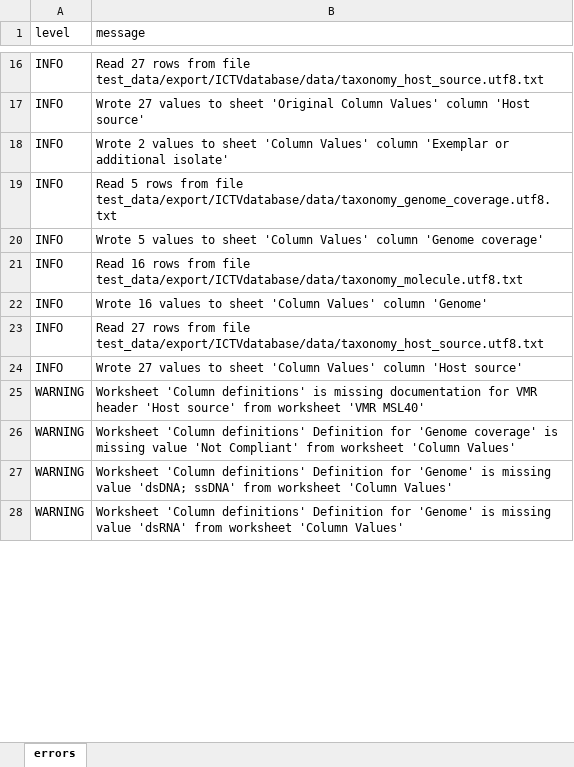
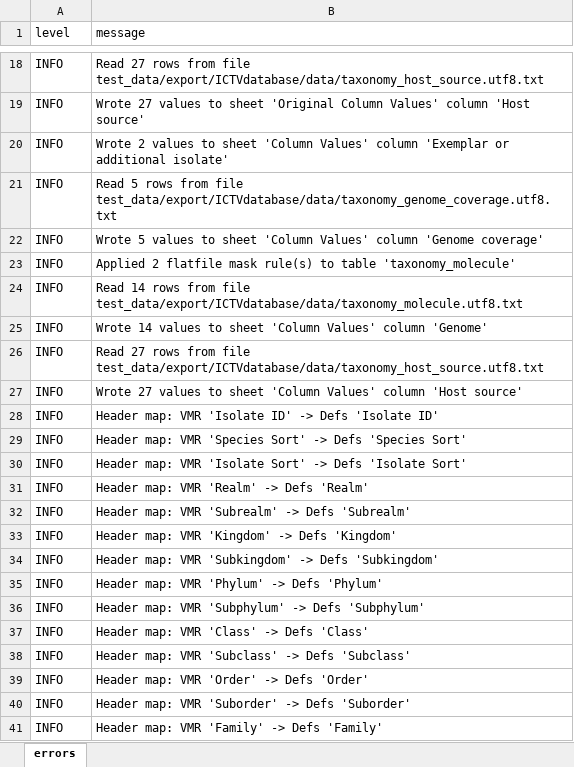
Before and after one commit to ICTV-Virus-Knowledgebase/ICTVvmr-update, an Excel workbook: test_data/export/expected-errors.xlsx, sheet errors, drawn as a sheet; only a part is shown, gaps mark what is left out; the shorter side is filled out with more unchanged rows; values as stored, in another font and other column widths than the file's, no borders; removed rows and columns are numbered as before the commit, all else as after; the diff covers the shown part only; the diff names each change by its address in the sheet, - before the commit and + after, or states it on an @@ line.

Commit message:
add -mask db_mask.tsv to remove values from db before building export
Specifically, we're blocking genome_molecule of ['Viroid' and 'Unassigned'], which are historical, and no longer used/allowed.

```diff
--- a/test_data/export/expected-errors.xlsx (sheet errors)
+++ b/test_data/export/expected-errors.xlsx (sheet errors)
+row 23: INFO | Applied 2 flatfile mask rule(s) to table 'taxonomy_molecule'
-B24 (message): Read 16 rows from…
+B24 (message): Read 14 rows from…
-B25 (message): Wrote 16 values to…
+B25 (message): Wrote 14 values to…
-row 25: WARNING | Worksheet 'Column definitions' is missing documentation for VMR header 'Host source' from worksheet 'VMR MSL40'
+row 28: INFO | Header map: VMR 'Isolate ID' -> Defs 'Isolate ID'
+row 29: INFO | Header map: VMR 'Species Sort' -> Defs 'Species Sort'
+row 30: INFO | Header map: VMR 'Isolate Sort' -> Defs 'Isolate Sort'
+row 31: INFO | Header map: VMR 'Realm' -> Defs 'Realm'
+row 32: INFO | Header map: VMR 'Subrealm' -> Defs 'Subrealm'
+row 33: INFO | Header map: VMR 'Kingdom' -> Defs 'Kingdom'
+row 34: INFO | Header map: VMR 'Subkingdom' -> Defs 'Subkingdom'
+row 35: INFO | Header map: VMR 'Phylum' -> Defs 'Phylum'
+row 36: INFO | Header map: VMR 'Subphylum' -> Defs 'Subphylum'
+row 37: INFO | Header map: VMR 'Class' -> Defs 'Class'
+row 38: INFO | Header map: VMR 'Subclass' -> Defs 'Subclass'
+row 39: INFO | Header map: VMR 'Order' -> Defs 'Order'
+row 40: INFO | Header map: VMR 'Suborder' -> Defs 'Suborder'
+row 41: INFO | Header map: VMR 'Family' -> Defs 'Family'
```
Also changed, not shown: 73 added rows and 5 edited cells elsewhere in this sheet, 4 other files.
